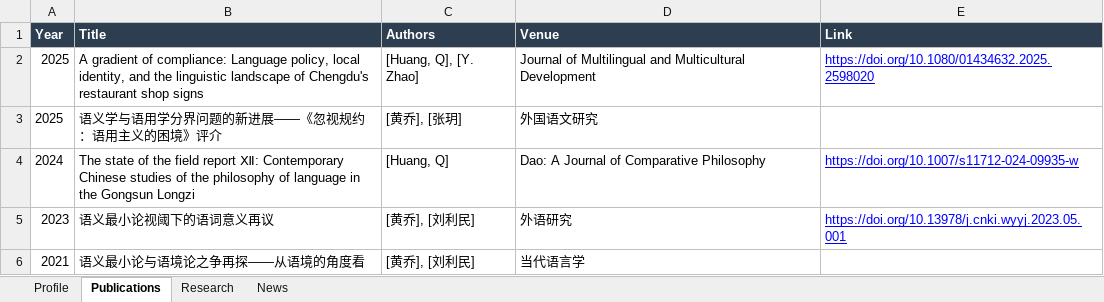
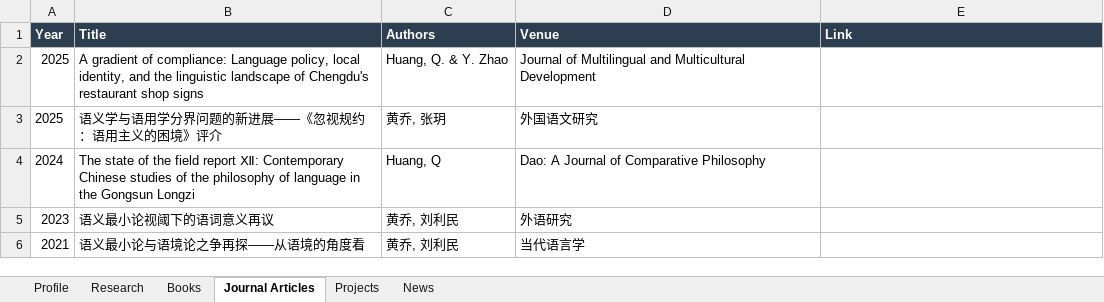
Before and after one commit to qiaohuang25/Homepage, an Excel workbook: content.xlsx, sheet Journal Articles, drawn as a sheet; values as stored, in another font and other column widths than the file's, no borders; the diff names each change by its address in the sheet, - before the commit and + after, or states it on an @@ line.

```diff
--- a/content.xlsx (sheet Journal Articles)
+++ b/content.xlsx (sheet Journal Articles)
-sheet tab: Publications
+sheet tab: Journal Articles
+sheet tab: Books
+sheet tab: Projects
@@ sheet tab order changed: Profile | Research | Books | Journal Articles | Projects | News @@
-C2 (Authors): [Huang, Q], [Y. Zhao]
+C2 (Authors): Huang, Q. & Y. Zhao
-E2 (Link): https://doi.org/10.1080/01434632.2025.2598020
+E2 (Link): (empty)
-C3 (Authors): [黄乔], [张玥]
+C3 (Authors): 黄乔, 张玥
-C4 (Authors): [Huang, Q]
+C4 (Authors): Huang, Q
-E4 (Link): https://doi.org/10.1007/s11712-024-09935-w
+E4 (Link): (empty)
-C5:C6 (Authors): [黄乔], [刘利民]
+C5:C6 (Authors): 黄乔, 刘利民
-E5 (Link): https://doi.org/10.13978/j.cnki.wyyj.2023.05.001
+E5 (Link): (empty)
```
Also changed, not shown: sheet Profile, sheet Research.
